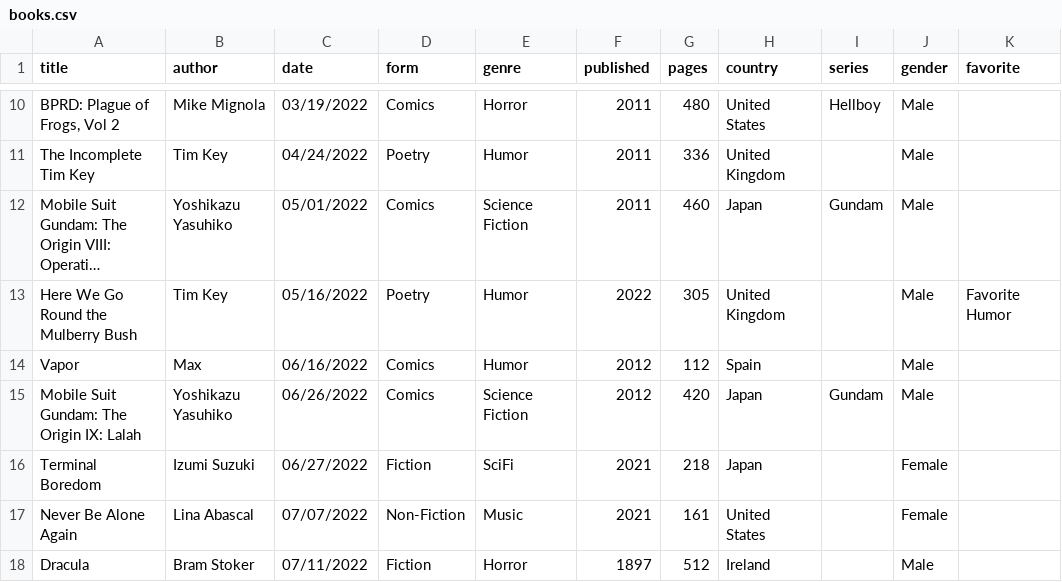
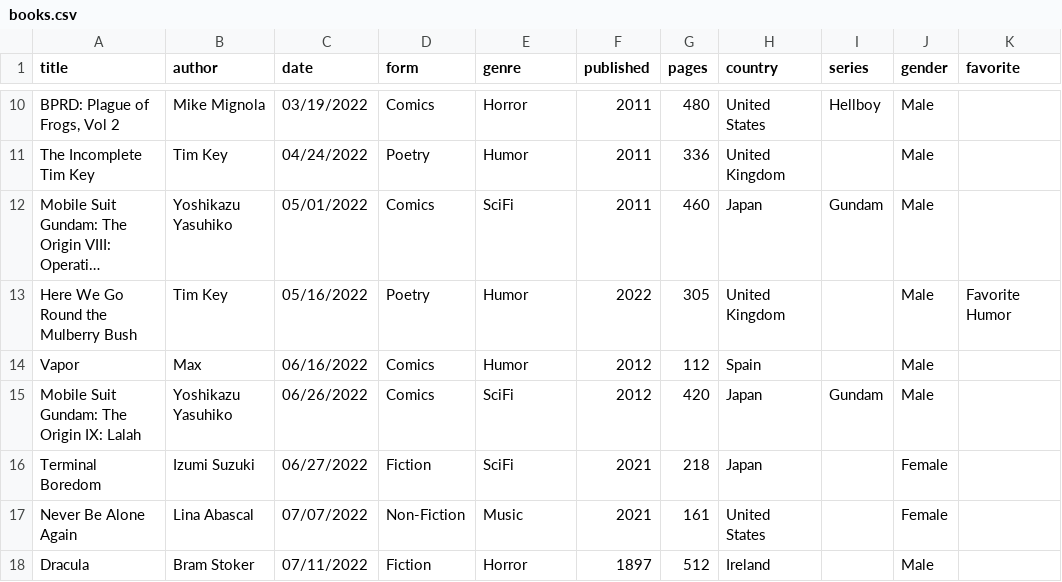
Before and after one commit to carey-james/Reading-List, a CSV file: 2022/books.csv, drawn as a sheet; only a part is shown, gaps mark what is left out; long unchanged cells end in …; the diff names each change by its address in the sheet, - before the commit and + after, or states it on an @@ line.

Commit message:
Update books.csv

```diff
--- a/2022/books.csv
+++ b/2022/books.csv
-E12 (genre): Science Fiction
+E12 (genre): SciFi
-E15 (genre): Science Fiction
+E15 (genre): SciFi
```
